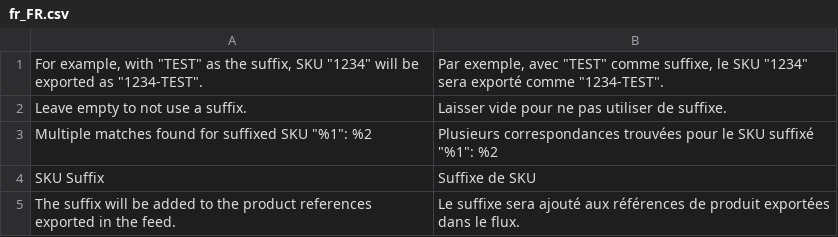
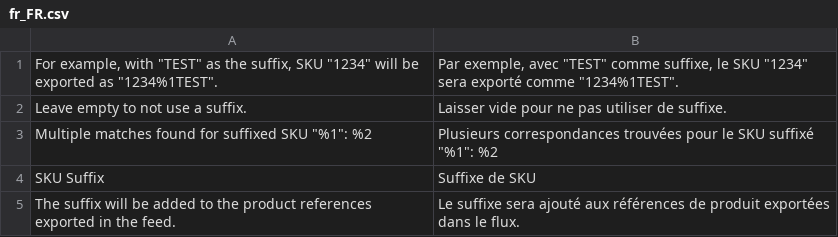
Before and after one commit to shoppingflux/magento2-skusuffix, a CSV file: i18n/fr_FR.csv, drawn as a sheet.

```diff
--- a/i18n/fr_FR.csv
+++ b/i18n/fr_FR.csv
@@ -1,2 +1,2 @@
-"For example, with ""TEST"" as the suffix, SKU ""1234"" will be exported as ""1234-TEST"".","Par exemple, avec ""TEST"" comme suffixe, le SKU ""1234"" sera exporté comme ""1234-TEST""."
+"For example, with ""TEST"" as the suffix, SKU ""1234"" will be exported as ""1234%1TEST"".","Par exemple, avec ""TEST"" comme suffixe, le SKU ""1234"" sera exporté comme ""1234%1TEST""."
 "Leave empty to not use a suffix.","Laisser vide pour ne pas utiliser de suffixe."
```
Also changed, not shown: 4 other files.
